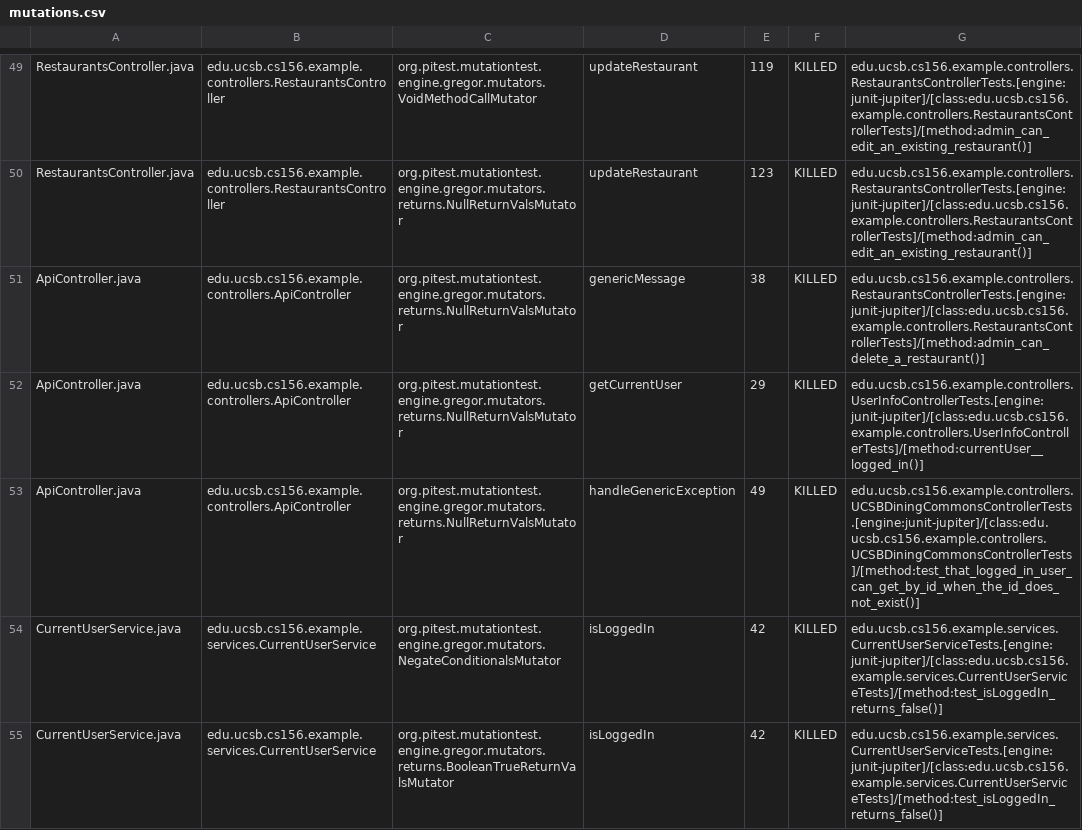
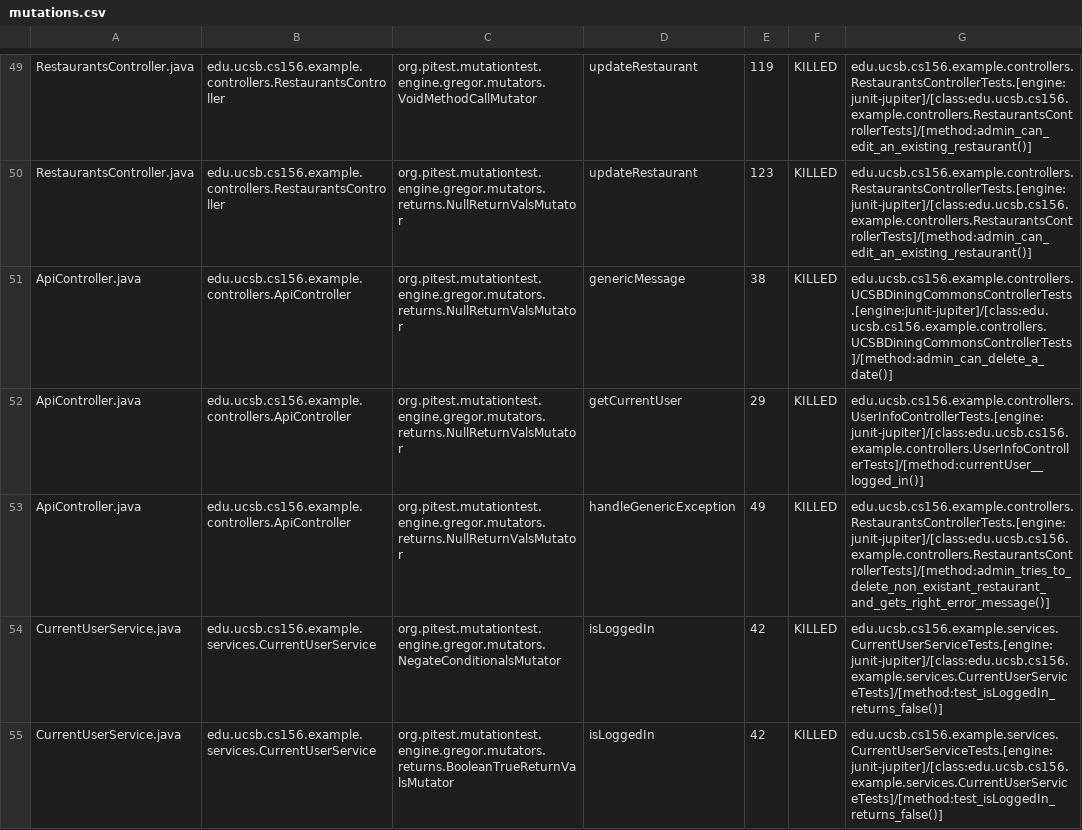
Before and after one commit to ucsb-cs156-s24/team03-s24-5pm-3, a CSV file: pitest/mutations.csv, drawn as a sheet; only a part is shown, gaps mark what is left out.

Commit message:
Deploying to gh-pages from @ ucsb-cs156-s24/team03-s24-5pm-3@9e55d3db86ccbe96ddc26bbdd63fadf821309ff9 🚀

```diff
--- a/pitest/mutations.csv
+++ b/pitest/mutations.csv
@@ -50,5 +50,5 @@ RestaurantsController.java,edu.ucsb.cs156.example.controllers.RestaurantsControl
 RestaurantsController.java,edu.ucsb.cs156.example.controllers.RestaurantsController,org.pitest.mutationtest.engine.gregor.mutators.returns.NullReturnValsMutator,updateRestaurant,123,KILLED,edu.ucsb.cs156.example.controllers.RestaurantsControllerTests.[engine:junit-jupiter]/[class:edu.ucsb.cs156.example.controllers.RestaurantsControllerTests]/[method:admin_can_edit_an_existing_restaurant()]
-ApiController.java,edu.ucsb.cs156.example.controllers.ApiController,org.pitest.mutationtest.engine.gregor.mutators.returns.NullReturnValsMutator,genericMessage,38,KILLED,edu.ucsb.cs156.example.controllers.RestaurantsControllerTests.[engine:junit-jupiter]/[class:edu.ucsb.cs156.example.controllers.RestaurantsControllerTests]/[method:admin_can_delete_a_restaurant()]
+ApiController.java,edu.ucsb.cs156.example.controllers.ApiController,org.pitest.mutationtest.engine.gregor.mutators.returns.NullReturnValsMutator,genericMessage,38,KILLED,edu.ucsb.cs156.example.controllers.UCSBDiningCommonsControllerTests.[engine:junit-jupiter]/[class:edu.ucsb.cs156.example.controllers.UCSBDiningCommonsControllerTests]/[method:admin_can_delete_a_date()]
 ApiController.java,edu.ucsb.cs156.example.controllers.ApiController,org.pitest.mutationtest.engine.gregor.mutators.returns.NullReturnValsMutator,getCurrentUser,29,KILLED,edu.ucsb.cs156.example.controllers.UserInfoControllerTests.[engine:junit-jupiter]/[class:edu.ucsb.cs156.example.controllers.UserInfoControllerTests]/[method:currentUser__logged_in()]
-ApiController.java,edu.ucsb.cs156.example.controllers.ApiController,org.pitest.mutationtest.engine.gregor.mutators.returns.NullReturnValsMutator,handleGenericException,49,KILLED,edu.ucsb.cs156.example.controllers.UCSBDiningCommonsControllerTests.[engine:junit-jupiter]/[class:edu.ucsb.cs156.example.controllers.UCSBDiningCommonsControllerTests]/[method:test_that_logged_in_user_can_get_by_id_when_the_id_does_not_exist()]
+ApiController.java,edu.ucsb.cs156.example.controllers.ApiController,org.pitest.mutationtest.engine.gregor.mutators.returns.NullReturnValsMutator,handleGenericException,49,KILLED,edu.ucsb.cs156.example.controllers.RestaurantsControllerTests.[engine:junit-jupiter]/[class:edu.ucsb.cs156.example.controllers.RestaurantsControllerTests]/[method:admin_tries_to_delete_non_existant_restaurant_and_gets_right_error_message()]
 CurrentUserService.java,edu.ucsb.cs156.example.services.CurrentUserService,org.pitest.mutationtest.engine.gregor.mutators.NegateConditionalsMutator,isLoggedIn,42,KILLED,edu.ucsb.cs156.example.services.CurrentUserServiceTests.[engine:junit-jupiter]/[class:edu.ucsb.cs156.example.services.CurrentUserServiceTests]/[method:test_isLoggedIn_returns_false()]
```
Also changed, not shown: 12 other files.
